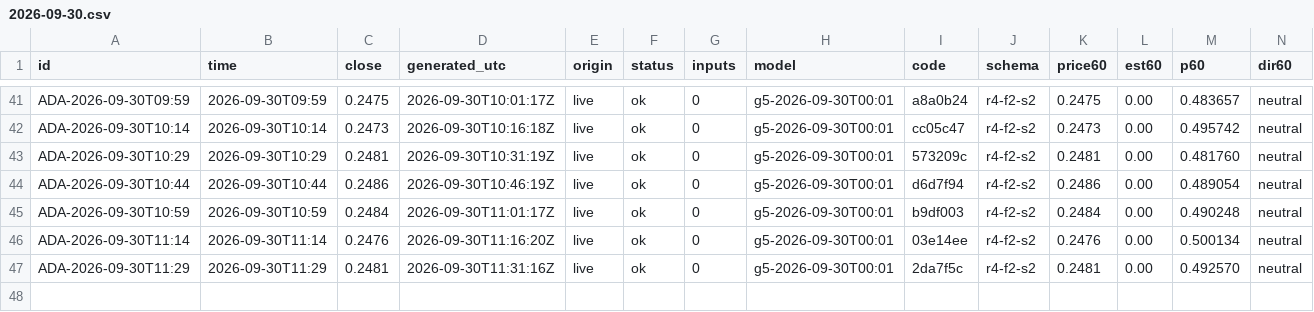
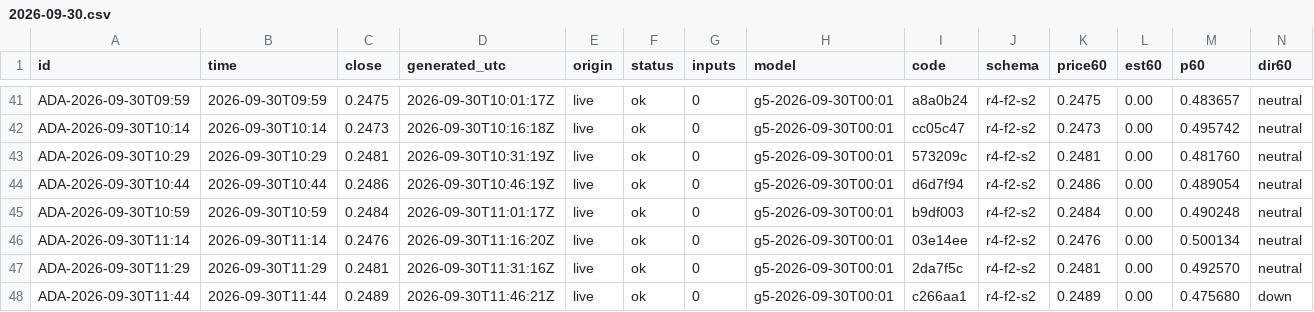
Before and after one commit to omidabduli/cardano-self-improving-prediction, a CSV file: data/predictions/2026-09-30.csv, drawn as a sheet; only a part is shown, gaps mark what is left out; rows hold the shown columns only; the diff names each change by its address in the sheet, - before the commit and + after, or states it on an @@ line.

```diff
--- a/data/predictions/2026-09-30.csv
+++ b/data/predictions/2026-09-30.csv
+row 48: ADA-2026-09-30T11:44 | 2026-09-30T11:44 | 0.2489 | 2026-09-30T11:46:21Z | live | ok | 0 | g5-2026-09-30T00:01 | c266aa1 | r4-f2-s2 | 0.2489 | 0.00 | 0.475680 | down
```
Also changed, not shown: 3 other files.
